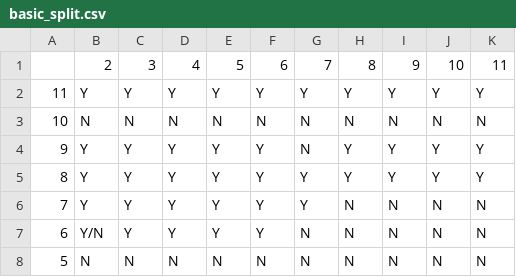
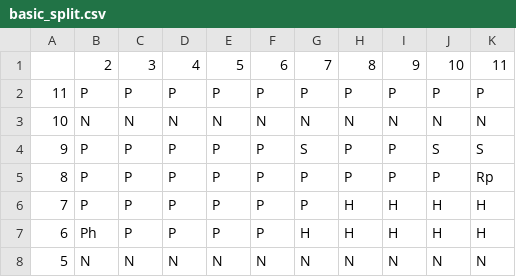
Before and after one commit to andersonfrailey/blackjack, a CSV file: py21/strategy_files/basic_split.csv, drawn as a sheet; only a part is shown; the diff covers the shown part only.

```diff
--- a/py21/strategy_files/basic_split.csv
+++ b/py21/strategy_files/basic_split.csv
@@ -1,8 +1,8 @@
 ,2,3,4,5,6,7,8,9,10,11
-11,Y,Y,Y,Y,Y,Y,Y,Y,Y,Y
+11,P,P,P,P,P,P,P,P,P,P
 10,N,N,N,N,N,N,N,N,N,N
-9,Y,Y,Y,Y,Y,N,Y,Y,Y,Y
-8,Y,Y,Y,Y,Y,Y,Y,Y,Y,Y
-7,Y,Y,Y,Y,Y,Y,N,N,N,N
-6,Y/N,Y,Y,Y,Y,N,N,N,N,N
+9,P,P,P,P,P,S,P,P,S,S
+8,P,P,P,P,P,P,P,P,P,Rp
+7,P,P,P,P,P,P,H,H,H,H
+6,Ph,P,P,P,P,H,H,H,H,H
 5,N,N,N,N,N,N,N,N,N,N
```
Also changed, not shown: 30 edited cells elsewhere in this file, py21/strategy_files/basic_hard.csv, py21/strategy_files/basic_soft.csv, 6 other files.
